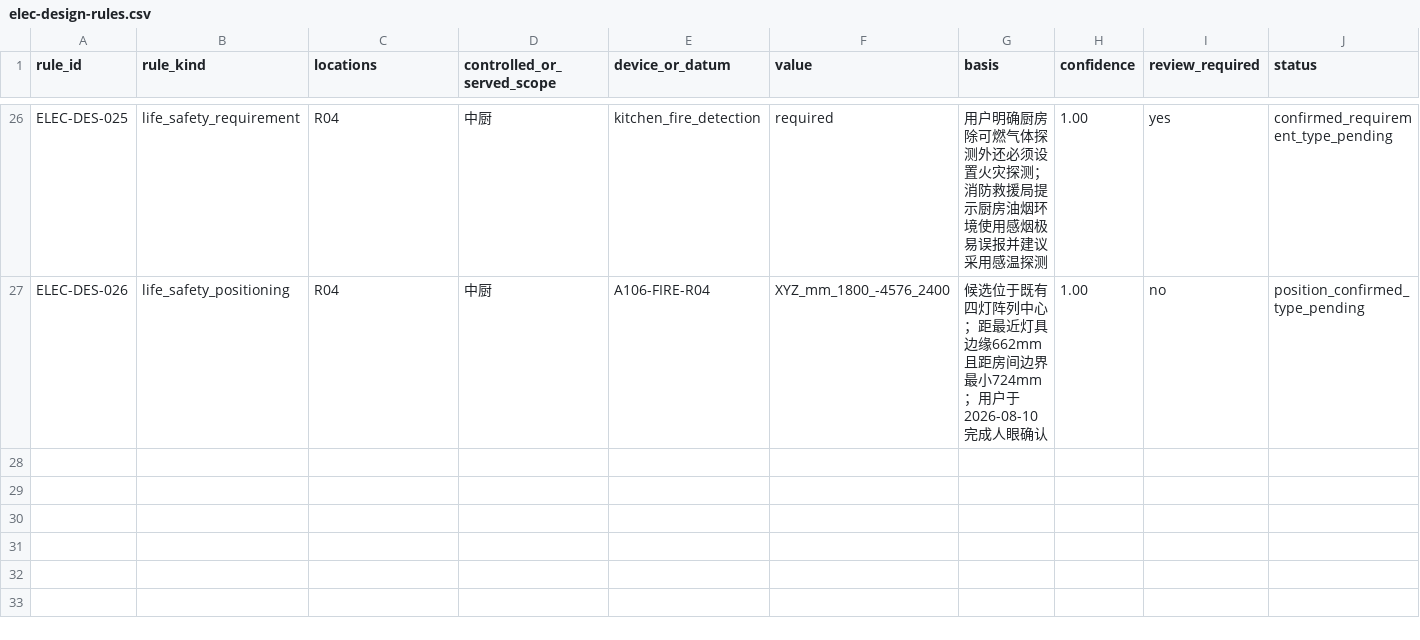
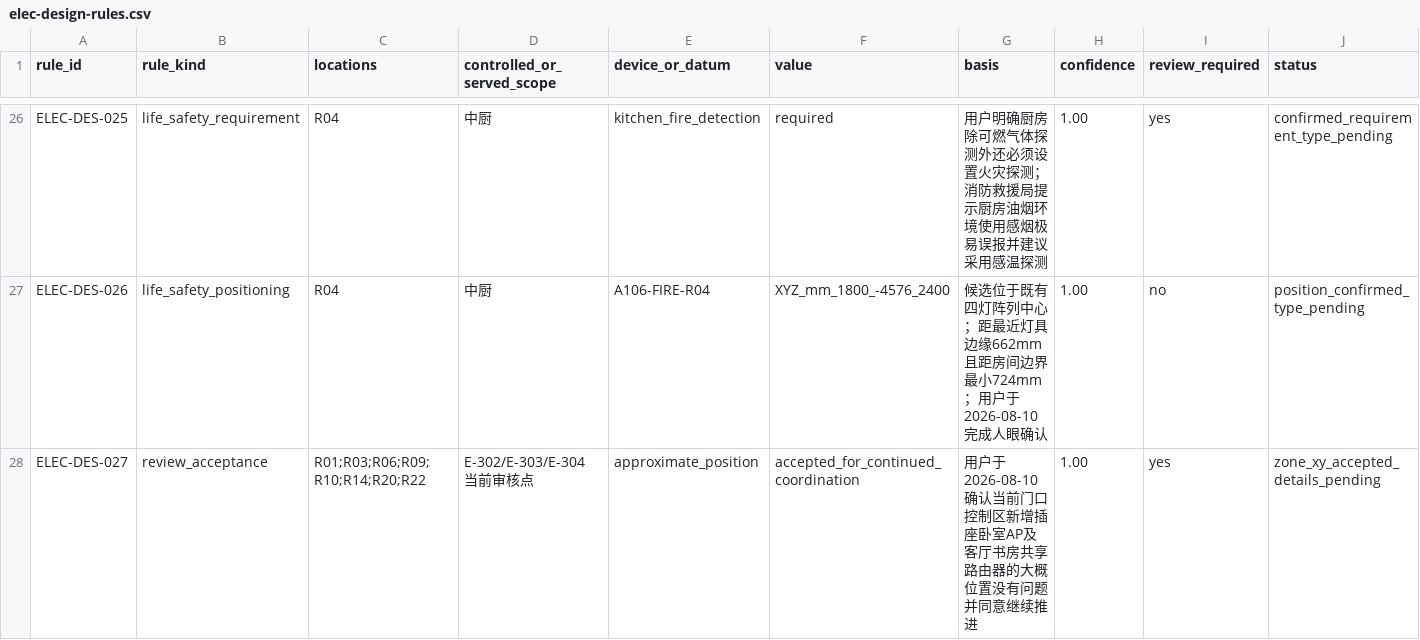
Before and after one commit to Weihan96/2504-GBTB-Yanlord-Zhuhai, a CSV file: pipeline/decisions/elec-design-rules.csv, drawn as a sheet; only a part is shown, gaps mark what is left out; rows hold the shown columns only; the diff names each change by its address in the sheet, - before the commit and + after, or states it on an @@ line.

```diff
--- a/pipeline/decisions/elec-design-rules.csv
+++ b/pipeline/decisions/elec-design-rules.csv
+row 28: ELEC-DES-027 | review_acceptance | R01;R03;R06;R09;R10;R14;R20;R22 | E-302/E-303/E-304 当前审核点 | approximate_position | accepted_for_continued_coordination | 用户于2026-08-10确认当前门口控制区新增插座卧室AP及客厅书房共享路由器的大概位置没有问题并同意继续推进 | 1.00 | yes | zone_xy_accepted_details_pending
```
Also changed, not shown: pipeline/decisions/drawing-register.csv, 4 other files.
